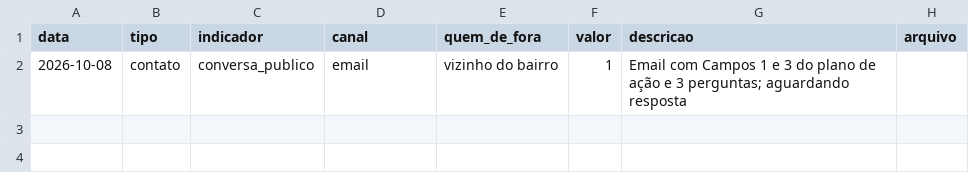
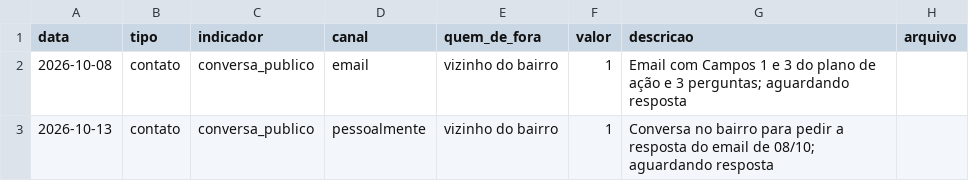
Before and after one commit to AlissonWork/api-transparencia-senado, a CSV file: disciplina/evidencias.csv, drawn as a sheet; the diff names each change by its address in the sheet, - before the commit and + after, or states it on an @@ line.

Commit message:
docs: atualiza diário e registra conversa com o vizinho

```diff
--- a/disciplina/evidencias.csv
+++ b/disciplina/evidencias.csv
+row 3: 2026-10-13 | contato | conversa_publico | pessoalmente | vizinho do bairro | 1 | Conversa no bairro para pedir a resposta do email de 08/10; aguardando resposta
```
Also changed, not shown: 1 other file.
